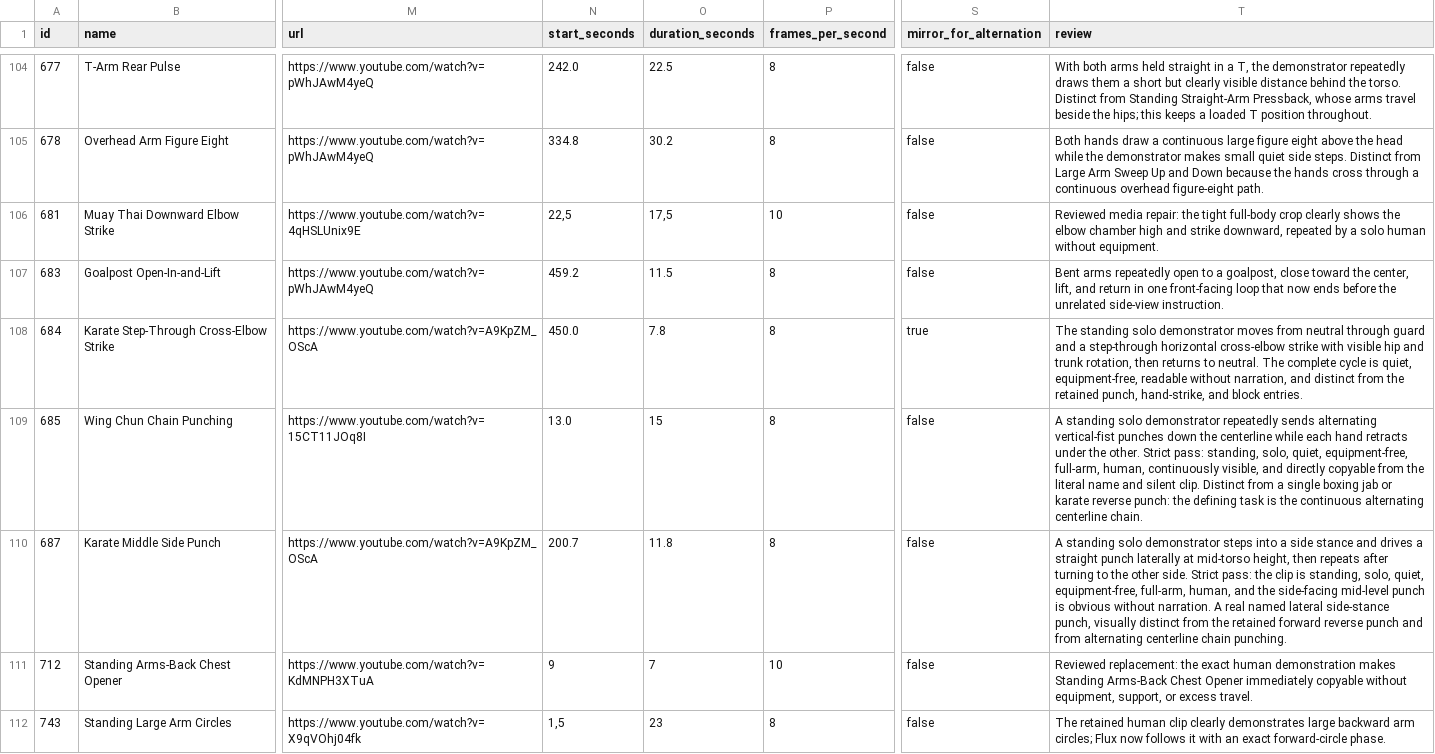
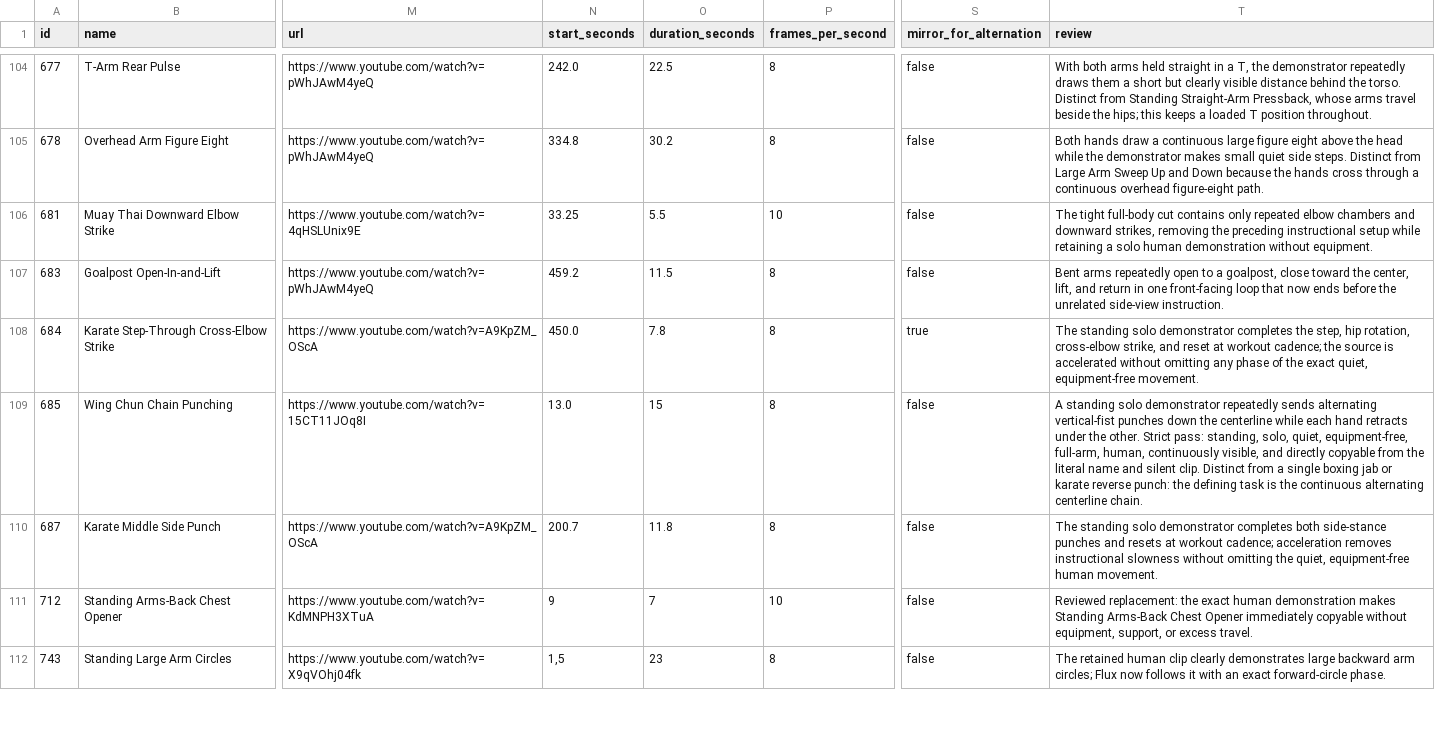
Before and after one commit to nopara73/Flux, a CSV file: docs/catalog-audit/catalog_replacements.csv, drawn as a sheet; only a part is shown, gaps mark what is left out; the diff names each change by its address in the sheet, - before the commit and + after, or states it on an @@ line.

Commit message:
Fix demonstration pacing

```diff
--- a/docs/catalog-audit/catalog_replacements.csv
+++ b/docs/catalog-audit/catalog_replacements.csv
-N106 (start_seconds): 22,5
+N106 (start_seconds): 33.25
-O106 (duration_seconds): 17,5
+O106 (duration_seconds): 5.5
-T106 (review): Reviewed media repair: the tight full-body crop clearly shows the elbow chamber high and strike downward, repeated by a solo human without equipment.
+T106 (review): The tight full-body cut contains only repeated elbow chambers and downward strikes, removing the preceding instructional setup while retaining a solo human demonstration without equipment.
-T108 (review): …solo demonstrator moves from neutral through guard and a step-through horizontal cross-elbow strike with visible hip and trunk rotation, then returns to neutral. The complete cycle is quiet, equipment-free, readable without narration, and distinct from the retained punch, hand-strike, and block entries.
+T108 (review): …solo demonstrator completes the step, hip rotation, cross-elbow strike, and reset at workout cadence; the source is accelerated without omitting any phase of the exact quiet, equipment-free movement.
-T110 (review): A standing solo demonstrator steps into a side stance and drives a straight punch laterally at mid-torso height, then repeats after turning to the other side. Strict pass: the clip is standing, solo, quiet, equipment-free, full-arm, human, and the side-facing mid-level punch is obvious without narration. A real named lateral side-stance punch, visually distinct from the retained forward reverse punch and from alternating centerline chain punching.
+T110 (review): The standing solo demonstrator completes both side-stance punches and resets at workout cadence; acceleration removes instructional slowness without omitting the quiet, equipment-free human movement.
```
Also changed, not shown: docs/catalog-audit/exercise_usability_audit.csv, 13 other files.
